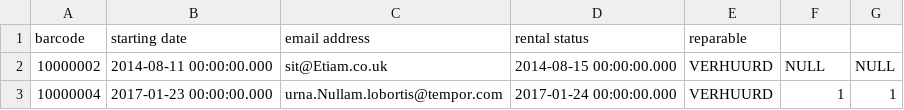
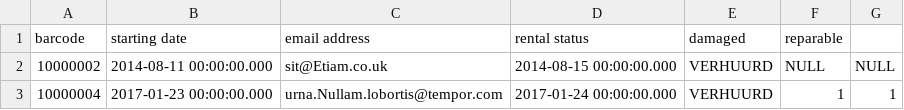
Before and after one commit to NoNamer777/hhs-py-isdq, a CSV file: src/assets/data/rental_agreements.csv, drawn as a sheet; only a part is shown.

Commit message:
Add missing column name

```diff
--- a/src/assets/data/rental_agreements.csv
+++ b/src/assets/data/rental_agreements.csv
@@ -1,2 +1,2 @@
-barcode,starting date,email address,rental status,reparable
+barcode,starting date,email address,rental status,damaged,reparable
 10000002,2014-08-11 00:00:00.000,sit@Etiam.co.uk,2014-08-15 00:00:00.000,"VERHUURD            ",NULL,NULL
```
